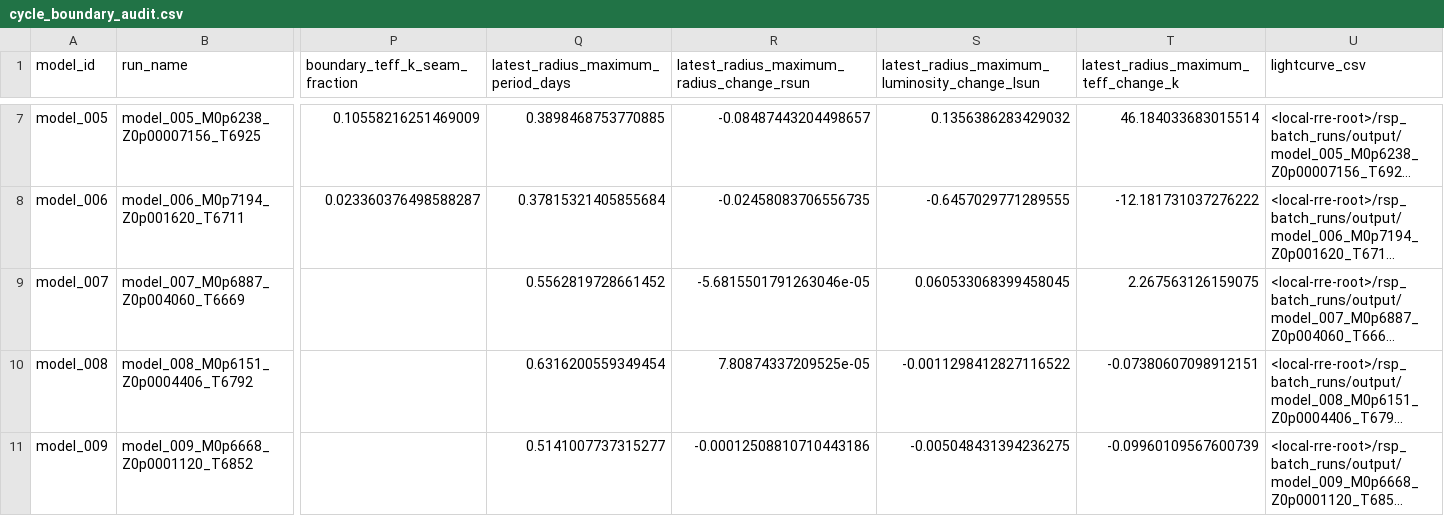
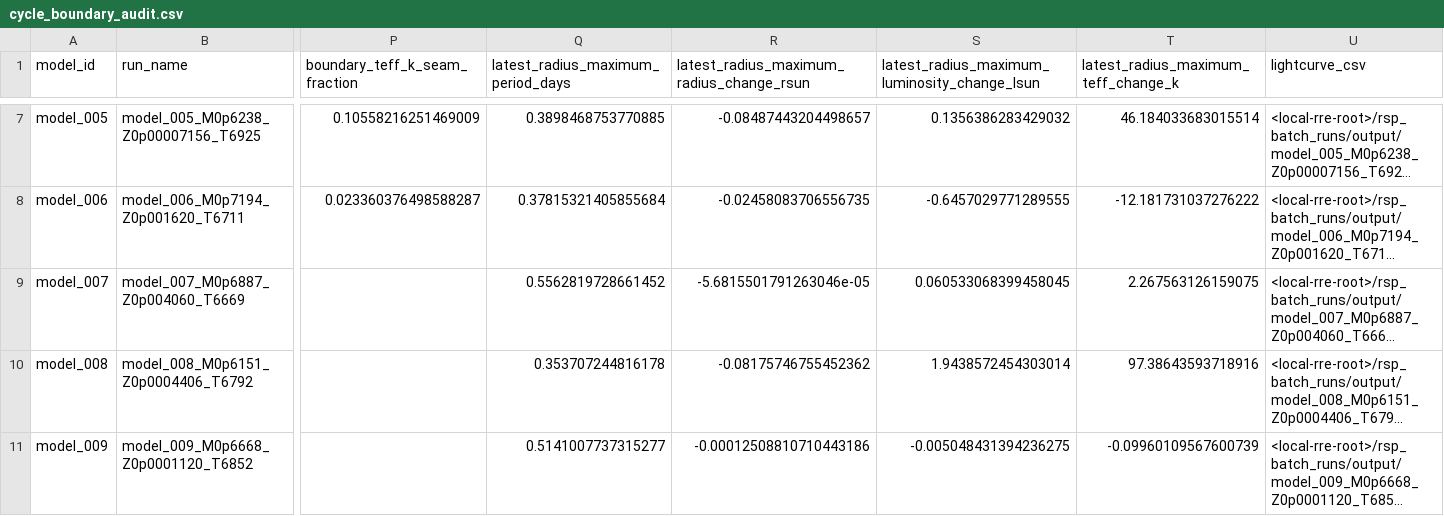
Before and after one commit to earlbellinger/kappa, a CSV file: site/metadata/cycle_boundary_audit.csv, drawn as a sheet; only a part is shown, gaps mark what is left out; long unchanged cells end in …; the diff names each change by its address in the sheet, - before the commit and + after, or states it on an @@ line.

```diff
--- a/site/metadata/cycle_boundary_audit.csv
+++ b/site/metadata/cycle_boundary_audit.csv
-Q10: 0.6316200559349454
+Q10: 0.353707244816178
-R10: 7.80874337209525e-05
+R10: -0.08175746755452362
-S10: -0.0011298412827116522
+S10: 1.9438572454303014
-T10: -0.07380607098912151
+T10: 97.38643593718916
```
Also changed, not shown: 5 other files.
